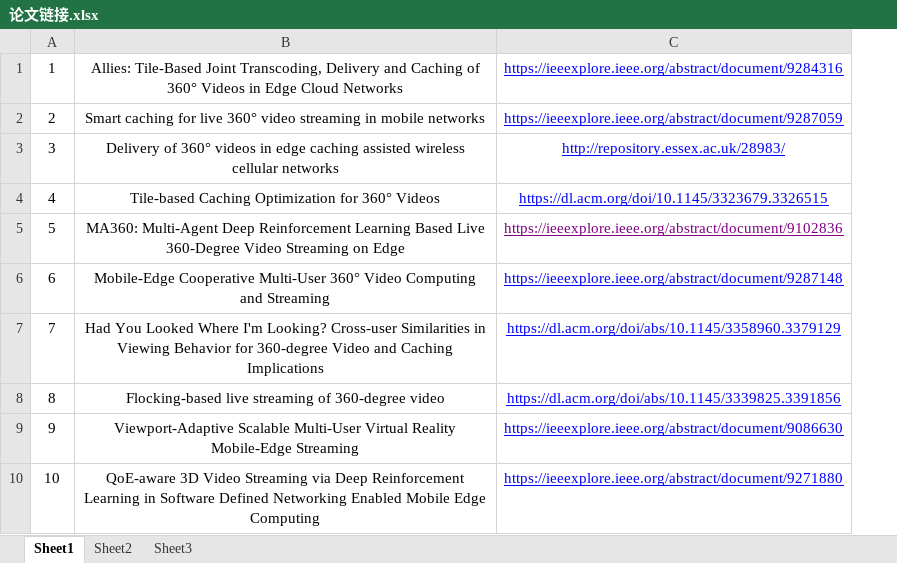
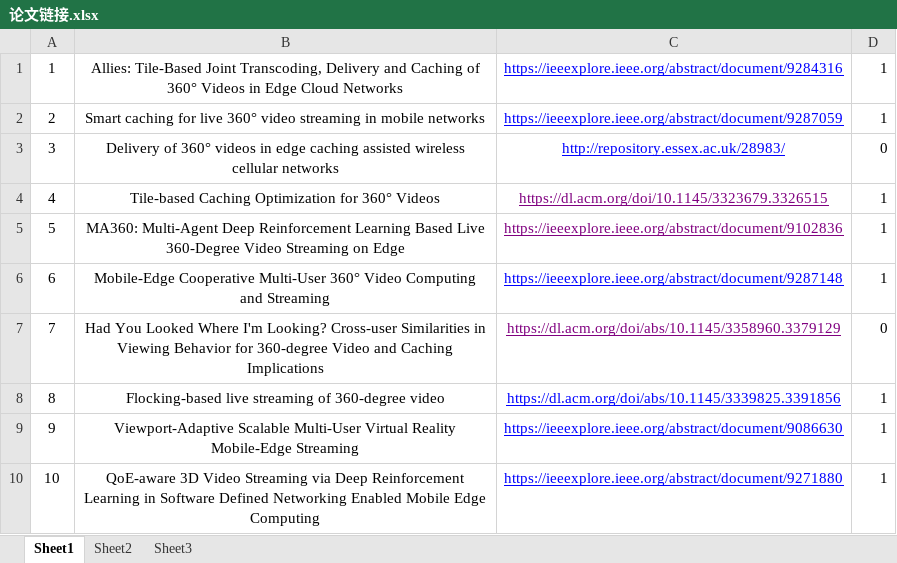
Before and after one commit to yxt7979/Streaming_media_technology, an Excel workbook: Paper_Sources/论文链接.xlsx, sheet Sheet1, drawn as a sheet; only a part is shown; values as stored, in another font and other column widths than the file's, no borders; the diff names each change by its address in the sheet, - before the commit and + after, or states it on an @@ line.

Commit message:
add paper source

```diff
--- a/Paper_Sources/论文链接.xlsx (sheet Sheet1)
+++ b/Paper_Sources/论文链接.xlsx (sheet Sheet1)
+column D, rows 1-10: 1 | 1 | 0 | 1 | 1 | 1 | 0 | 1 | 1 | 1
-C4 text colour: #0000FF
+C4 text colour: #800080
-C7 text colour: #0000FF
+C7 text colour: #800080
```
Also changed, not shown: 22 other files.
